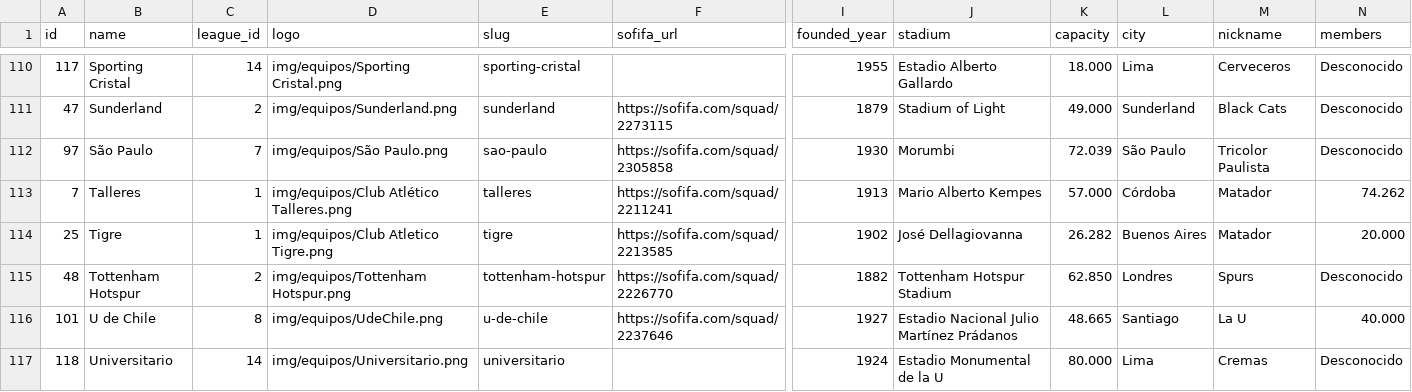
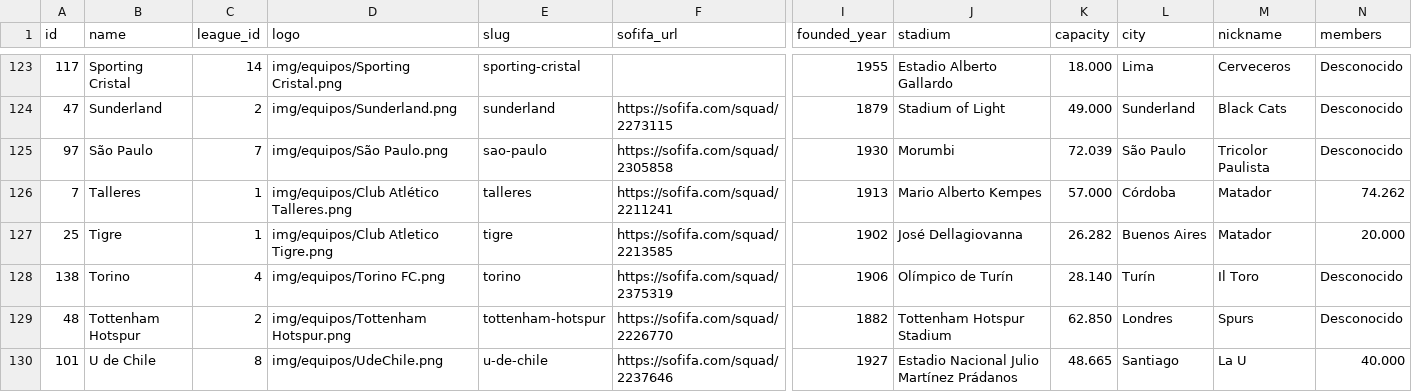
Before and after one commit to La-Arana-Que-Pica/LAqP.github.io, a CSV file: data/equipos.csv, drawn as a sheet; only a part is shown, gaps mark what is left out; the shorter side is filled out with more unchanged rows; rows hold the shown columns only; the diff covers the shown part only; the diff names each change by its address in the sheet, - before the commit and + after, or states it on an @@ line.

```diff
--- a/data/equipos.csv
+++ b/data/equipos.csv
+row 128: 138 | Torino | 4 | img/equipos/Torino FC.png | torino | https://sofifa.com/squad/2375319 | 1906 | Olímpico de Turín | 28.140 | Turín | Il Toro | Desconocido
```
Also changed, not shown: 14 added rows elsewhere in this file, 1 other file.
